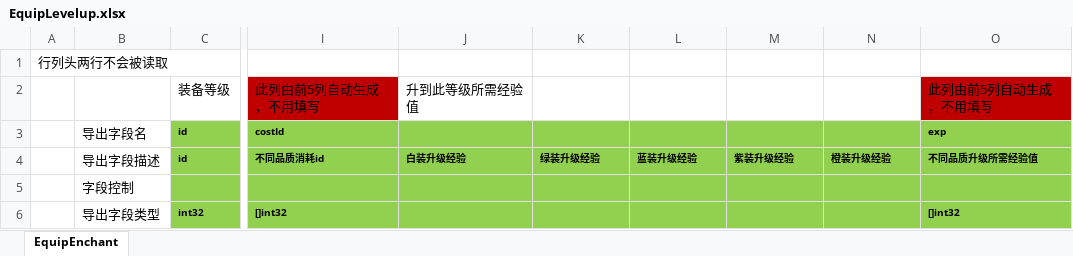
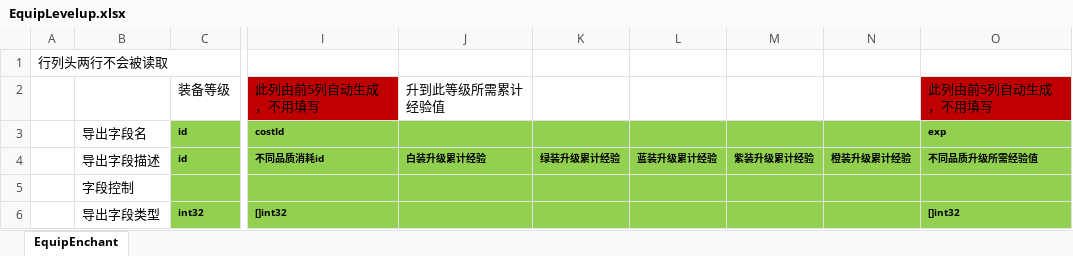
Before and after one commit to east-eden/excel, an Excel workbook: global/EquipLevelup.xlsx, sheet EquipEnchant, drawn as a sheet; only a part is shown, gaps mark what is left out; values as stored, in another font and other column widths than the file's, no borders; the diff names each change by its address in the sheet, - before the commit and + after, or states it on an @@ line.

```diff
--- a/global/EquipLevelup.xlsx (sheet EquipEnchant)
+++ b/global/EquipLevelup.xlsx (sheet EquipEnchant)
-J2 (白装升级累计经验): 升到此等级所需经验值
+J2 (白装升级累计经验): 升到此等级所需累计经验值
-J4: 白装升级经验
+J4: 白装升级累计经验
-K4: 绿装升级经验
+K4: 绿装升级累计经验
-L4: 蓝装升级经验
+L4: 蓝装升级累计经验
-M4: 紫装升级经验
+M4: 紫装升级累计经验
-N4: 橙装升级经验
+N4: 橙装升级累计经验
```
Also changed, not shown: global/CrystalAttRepo.xlsx, global/CrystalInitViceAtt.xlsx, 3 other files.
